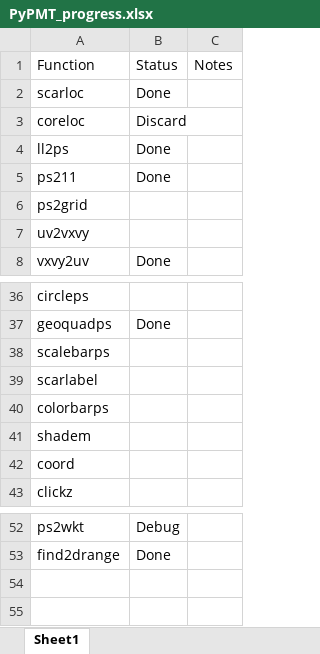
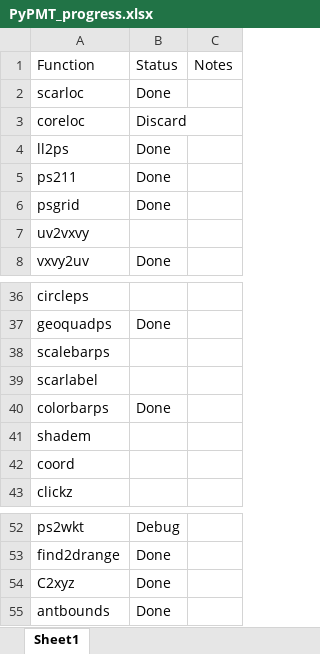
Before and after one commit to GatorGlaciology/PyPMT, an Excel workbook: PyPMT_progress.xlsx, sheet Sheet1, drawn as a sheet; only a part is shown, gaps mark what is left out; values as stored, in another font and other column widths than the file's, no borders; removed rows and columns are numbered as before the commit, all else as after; the diff names each change by its address in the sheet, - before the commit and + after, or states it on an @@ line.

Commit message:
Update PyPMT_progress.xlsx

```diff
--- a/PyPMT_progress.xlsx (sheet Sheet1)
+++ b/PyPMT_progress.xlsx (sheet Sheet1)
-row 6: ps2grid
+row 6: psgrid | Done
-B40: (empty)
+B40: Done
+row 54: C2xyz | Done
+row 55: antbounds | Done
```
